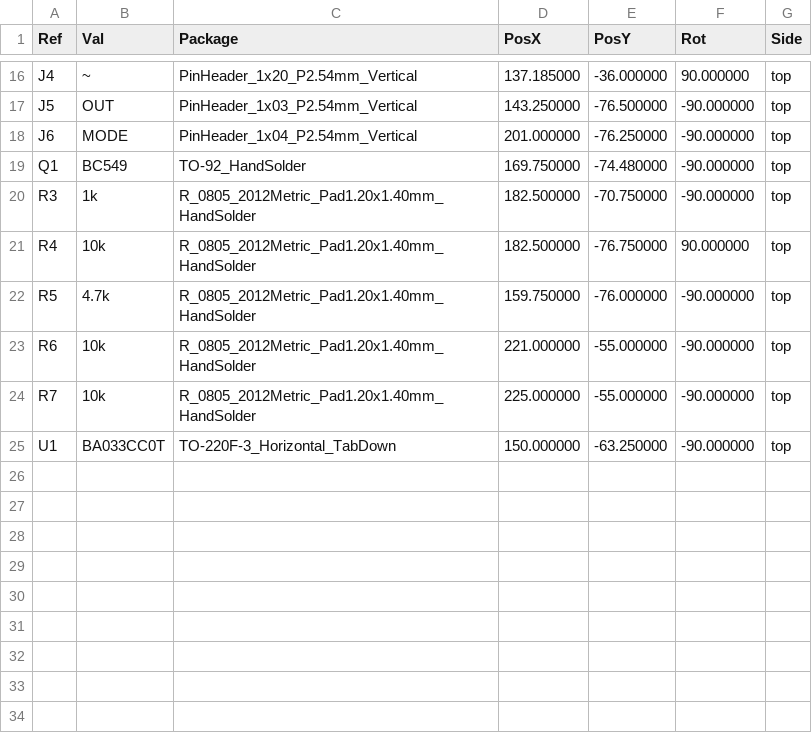
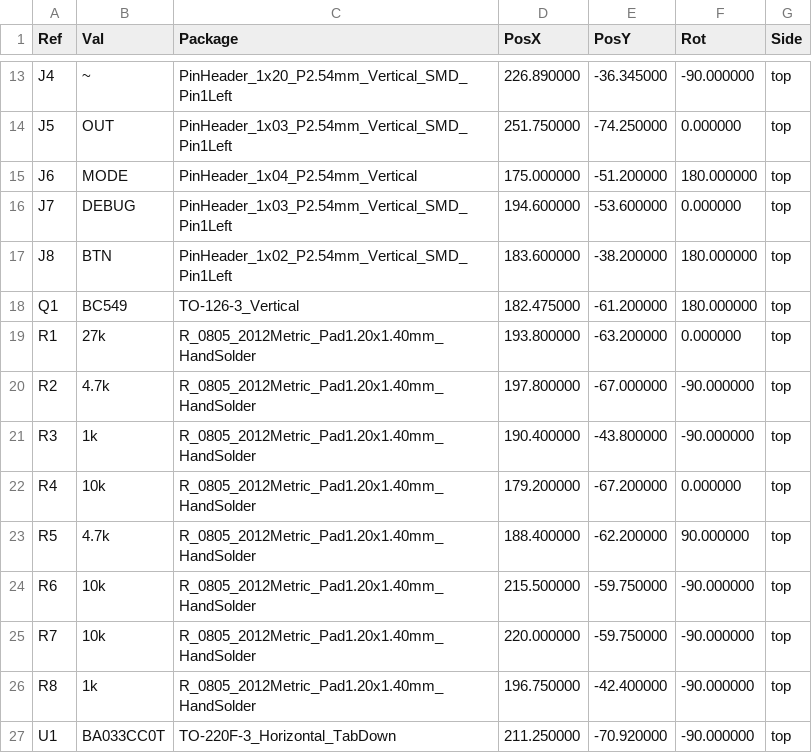
Before and after one commit to pavelrangelov/LRL5-schematic, a CSV file: Manufacturing/LRL5-all-pos.csv, drawn as a sheet; only a part is shown, gaps mark what is left out; the diff covers the shown part only.

```diff
--- a/Manufacturing/LRL5-all-pos.csv
+++ b/Manufacturing/LRL5-all-pos.csv
@@ -16,10 +13,15 @@ Ref,Val,Package,PosX,PosY,Rot,Side
-"J4","~","PinHeader_1x20_P2.54mm_Vertical",137.185000,-36.000000,90.000000,top
-"J5","OUT","PinHeader_1x03_P2.54mm_Vertical",143.250000,-76.500000,-90.000000,top
-"J6","MODE","PinHeader_1x04_P2.54mm_Vertical",201.000000,-76.250000,-90.000000,top
-"Q1","BC549","TO-92_HandSolder",169.750000,-74.480000,-90.000000,top
-"R3","1k","R_0805_2012Metric_Pad1.20x1.40mm_HandSolder",182.500000,-70.750000,-90.000000,top
-"R4","10k","R_0805_2012Metric_Pad1.20x1.40mm_HandSolder",182.500000,-76.750000,90.000000,top
-"R5","4.7k","R_0805_2012Metric_Pad1.20x1.40mm_HandSolder",159.750000,-76.000000,-90.000000,top
-"R6","10k","R_0805_2012Metric_Pad1.20x1.40mm_HandSolder",221.000000,-55.000000,-90.000000,top
-"R7","10k","R_0805_2012Metric_Pad1.20x1.40mm_HandSolder",225.000000,-55.000000,-90.000000,top
-"U1","BA033CC0T","TO-220F-3_Horizontal_TabDown",150.000000,-63.250000,-90.000000,top
+"J4","~","PinHeader_1x20_P2.54mm_Vertical_SMD_Pin1Left",226.890000,-36.345000,-90.000000,top
+"J5","OUT","PinHeader_1x03_P2.54mm_Vertical_SMD_Pin1Left",251.750000,-74.250000,0.000000,top
+"J6","MODE","PinHeader_1x04_P2.54mm_Vertical",175.000000,-51.200000,180.000000,top
+"J7","DEBUG","PinHeader_1x03_P2.54mm_Vertical_SMD_Pin1Left",194.600000,-53.600000,0.000000,top
+"J8","BTN","PinHeader_1x02_P2.54mm_Vertical_SMD_Pin1Left",183.600000,-38.200000,180.000000,top
+"Q1","BC549","TO-126-3_Vertical",182.475000,-61.200000,180.000000,top
+"R1","27k","R_0805_2012Metric_Pad1.20x1.40mm_HandSolder",193.800000,-63.200000,0.000000,top
+"R2","4.7k","R_0805_2012Metric_Pad1.20x1.40mm_HandSolder",197.800000,-67.000000,-90.000000,top
+"R3","1k","R_0805_2012Metric_Pad1.20x1.40mm_HandSolder",190.400000,-43.800000,-90.000000,top
+"R4","10k","R_0805_2012Metric_Pad1.20x1.40mm_HandSolder",179.200000,-67.200000,0.000000,top
+"R5","4.7k","R_0805_2012Metric_Pad1.20x1.40mm_HandSolder",188.400000,-62.200000,90.000000,top
+"R6","10k","R_0805_2012Metric_Pad1.20x1.40mm_HandSolder",215.500000,-59.750000,-90.000000,top
+"R7","10k","R_0805_2012Metric_Pad1.20x1.40mm_HandSolder",220.000000,-59.750000,-90.000000,top
+"R8","1k","R_0805_2012Metric_Pad1.20x1.40mm_HandSolder",196.750000,-42.400000,-90.000000,top
+"U1","BA033CC0T","TO-220F-3_Horizontal_TabDown",211.250000,-70.920000,-90.000000,top
```
Also changed, not shown: 1 added row, 4 removed rows and 28 edited cells elsewhere in this file, Manufacturing/LRL5.csv, 13 other files.
